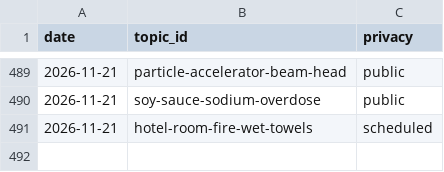
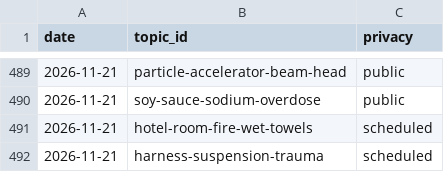
Before and after one commit to chat94534-oss/shorts-autoposter-b, a CSV file: logs/history.csv, drawn as a sheet; only a part is shown, gaps mark what is left out.

```diff
--- a/logs/history.csv
+++ b/logs/history.csv
@@ -491 +491,2 @@ date,topic_id,privacy
 2026-11-21,hotel-room-fire-wet-towels,scheduled
+2026-11-21,harness-suspension-trauma,scheduled
```
Also changed, not shown: 2 other files.
